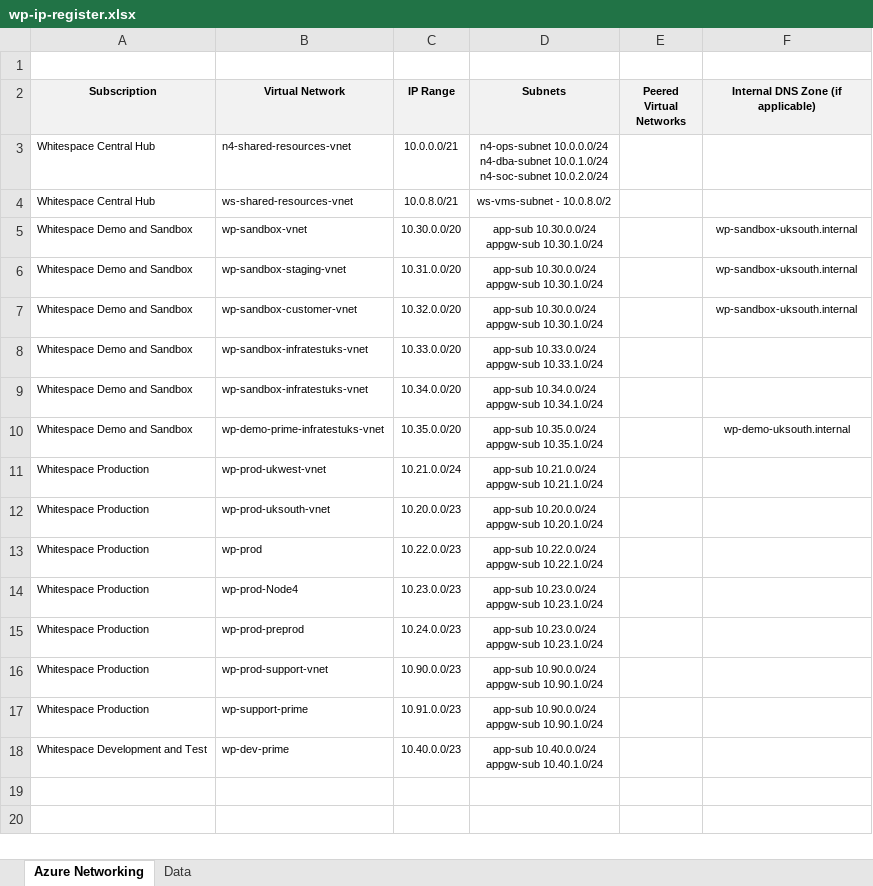
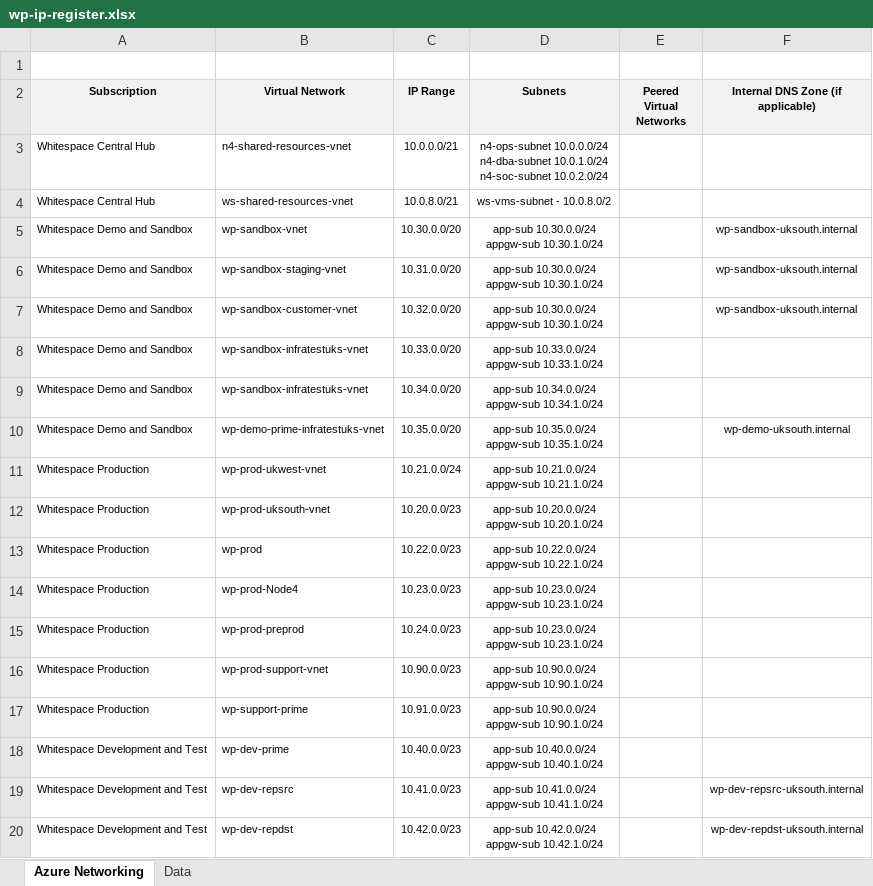
Before and after one commit to piotr-gbyliczek/azure-resource-manager-couchbase, an Excel workbook: docs/wp-ip-register.xlsx, sheet Azure Networking, drawn as a sheet; values as stored, in another font and other column widths than the file's, no borders; ↵ is a line break in a cell; the diff names each change by its address in the sheet, - before the commit and + after, or states it on an @@ line.

```diff
--- a/docs/wp-ip-register.xlsx (sheet Azure Networking)
+++ b/docs/wp-ip-register.xlsx (sheet Azure Networking)
+row 19: Whitespace Development and Test | wp-dev-repsrc | 10.41.0.0/23 | app-sub 10.41.0.0/24 ↵ appgw-sub 10.41.1.0/24 |  | wp-dev-repsrc-uksouth.internal
+row 20: Whitespace Development and Test | wp-dev-repdst | 10.42.0.0/23 | app-sub 10.42.0.0/24 ↵ appgw-sub 10.42.1.0/24 |  | wp-dev-repdst-uksouth.internal
```
Also changed, not shown: 4 other files.
